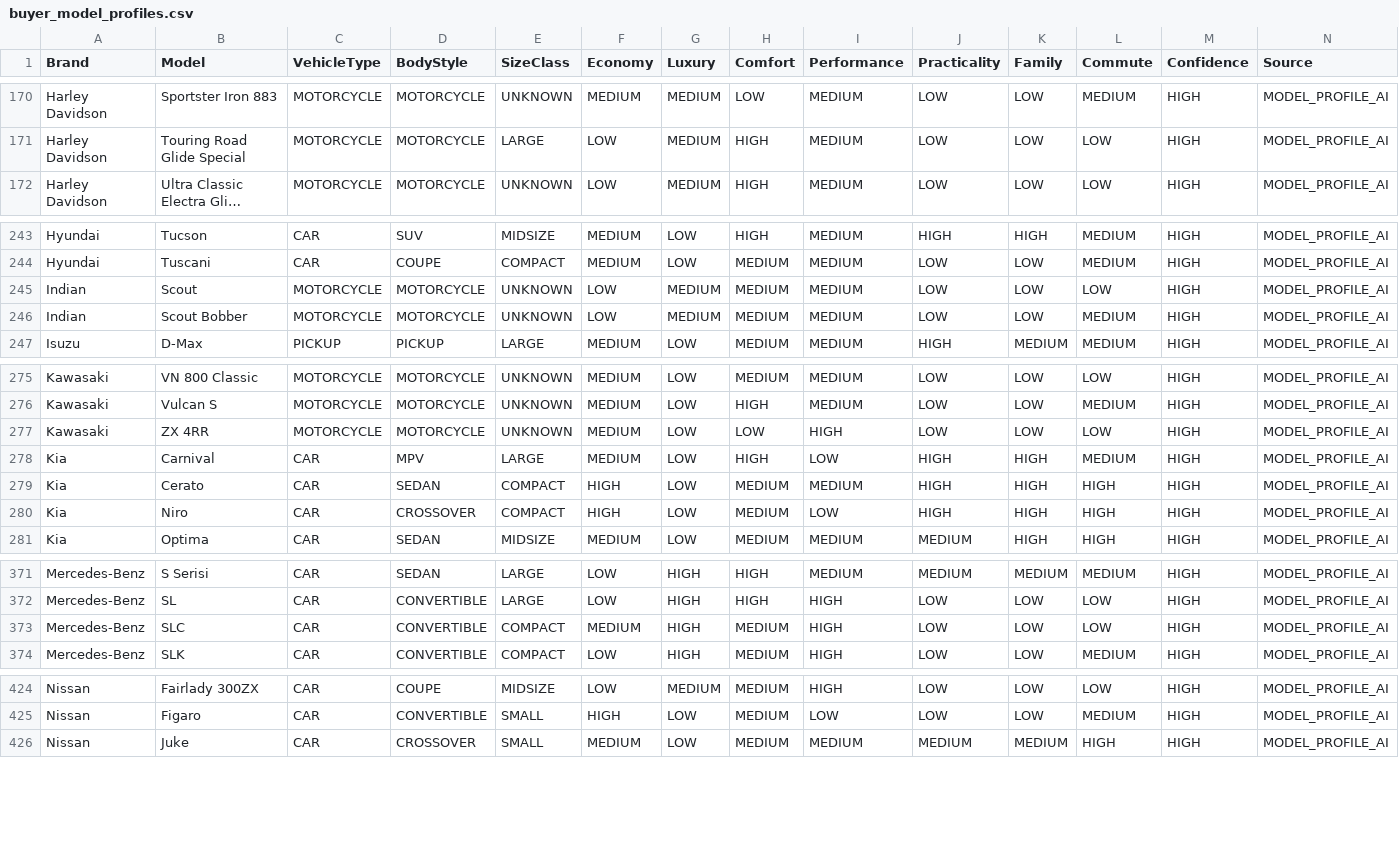
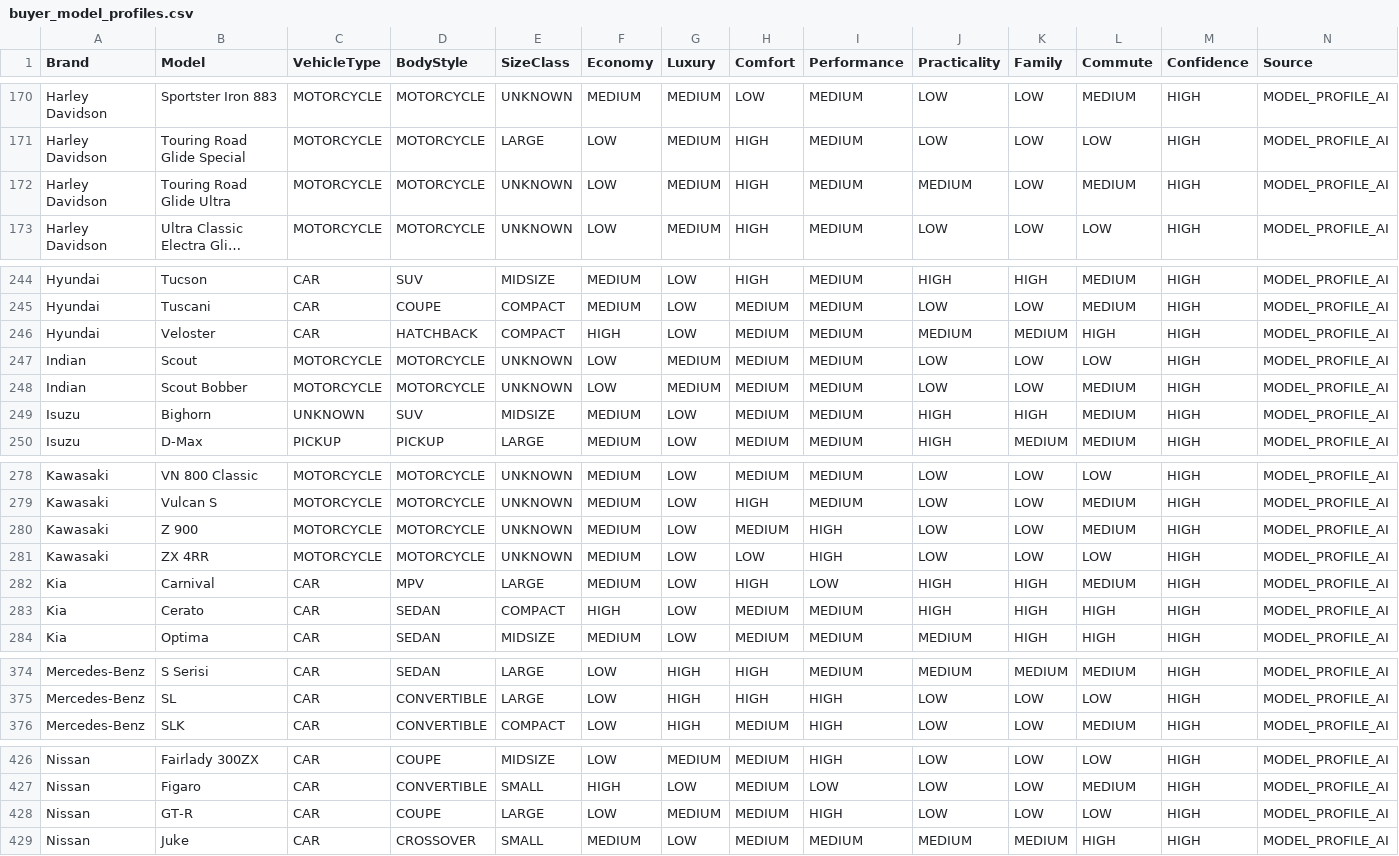
Before and after one commit to sokm5820/car-valuation-backend, a CSV file: buyer_model_profiles.csv, drawn as a sheet; only a part is shown, gaps mark what is left out; long unchanged cells end in …; removed rows and columns are numbered as before the commit, all else as after; rows hold the shown columns only; the diff covers the shown part only; the diff names each change by its address in the sheet, - before the commit and + after, or states it on an @@ line.

Commit message:
Update buyer model profiles 2026-09-20

```diff
--- a/buyer_model_profiles.csv
+++ b/buyer_model_profiles.csv
+row 172: Harley Davidson | Touring Road Glide Ultra | MOTORCYCLE | MOTORCYCLE | UNKNOWN | LOW | MEDIUM | HIGH | MEDIUM | MEDIUM | LOW | MEDIUM | HIGH | MODEL_PROFILE_AI
+row 246: Hyundai | Veloster | CAR | HATCHBACK | COMPACT | HIGH | LOW | MEDIUM | MEDIUM | MEDIUM | MEDIUM | HIGH | HIGH | MODEL_PROFILE_AI
+row 249: Isuzu | Bighorn | UNKNOWN | SUV | MIDSIZE | MEDIUM | LOW | MEDIUM | MEDIUM | HIGH | HIGH | MEDIUM | HIGH | MODEL_PROFILE_AI
+row 280: Kawasaki | Z 900 | MOTORCYCLE | MOTORCYCLE | UNKNOWN | MEDIUM | LOW | MEDIUM | HIGH | LOW | LOW | MEDIUM | HIGH | MODEL_PROFILE_AI
-row 280: Kia | Niro | CAR | CROSSOVER | COMPACT | HIGH | LOW | MEDIUM | LOW | HIGH | HIGH | HIGH | HIGH | MODEL_PROFILE_AI
-row 373: Mercedes-Benz | SLC | CAR | CONVERTIBLE | COMPACT | MEDIUM | HIGH | MEDIUM | HIGH | LOW | LOW | LOW | HIGH | MODEL_PROFILE_AI
+row 428: Nissan | GT-R | CAR | COUPE | LARGE | LOW | MEDIUM | MEDIUM | HIGH | LOW | LOW | LOW | HIGH | MODEL_PROFILE_AI
```
Also changed, not shown: 1 added row and 1 removed row elsewhere in this file.
